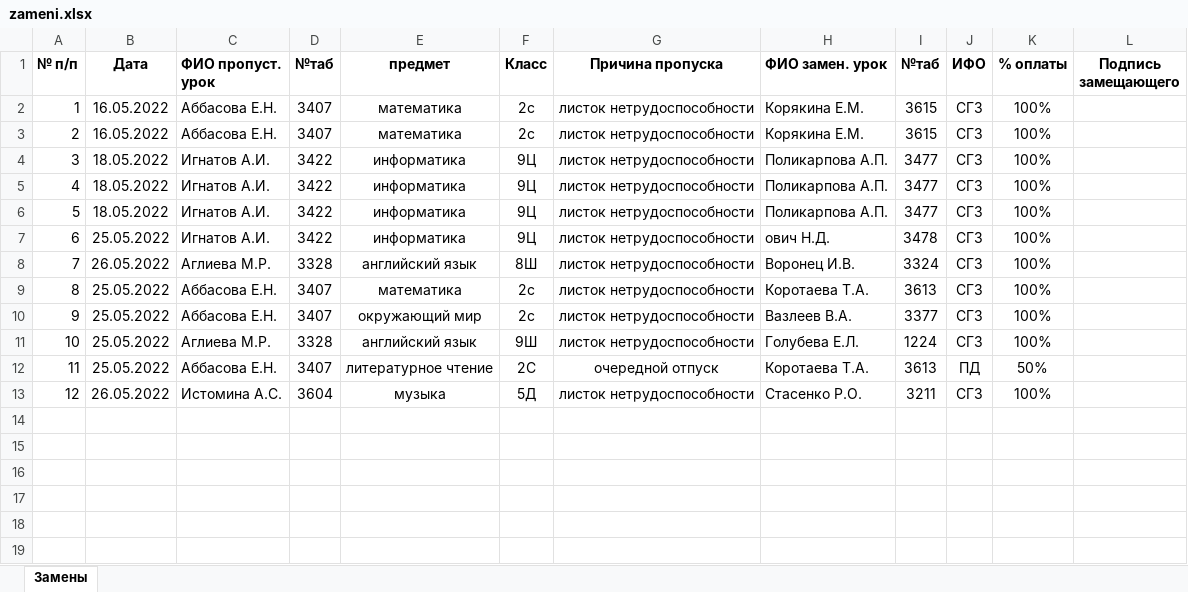
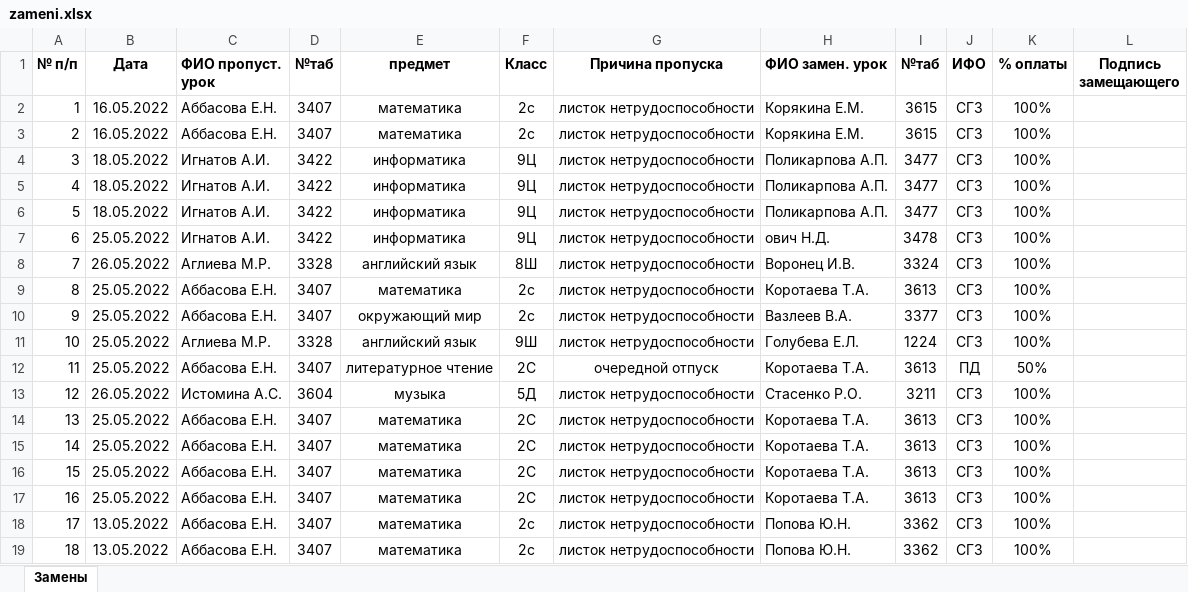
Before and after one commit to ignatov-ai/zameni, an Excel workbook: zameni.xlsx, sheet Замены, drawn as a sheet; values as stored, in another font and other column widths than the file's, no borders; the diff names each change by its address in the sheet, - before the commit and + after, or states it on an @@ line.

```diff
--- a/zameni.xlsx (sheet Замены)
+++ b/zameni.xlsx (sheet Замены)
+row 14: 13 | 25.05.2022 | Аббасова Е.Н. | 3407 | математика | 2С | листок нетрудоспособности | Коротаева Т.А. | 3613 | СГЗ | 100%
+row 15: 14 | 25.05.2022 | Аббасова Е.Н. | 3407 | математика | 2С | листок нетрудоспособности | Коротаева Т.А. | 3613 | СГЗ | 100%
+row 16: 15 | 25.05.2022 | Аббасова Е.Н. | 3407 | математика | 2С | листок нетрудоспособности | Коротаева Т.А. | 3613 | СГЗ | 100%
+row 17: 16 | 25.05.2022 | Аббасова Е.Н. | 3407 | математика | 2С | листок нетрудоспособности | Коротаева Т.А. | 3613 | СГЗ | 100%
+row 18: 17 | 13.05.2022 | Аббасова Е.Н. | 3407 | математика | 2с | листок нетрудоспособности | Попова Ю.Н. | 3362 | СГЗ | 100%
+row 19: 18 | 13.05.2022 | Аббасова Е.Н. | 3407 | математика | 2с | листок нетрудоспособности | Попова Ю.Н. | 3362 | СГЗ | 100%
```
Also changed, not shown: 1 other file.
